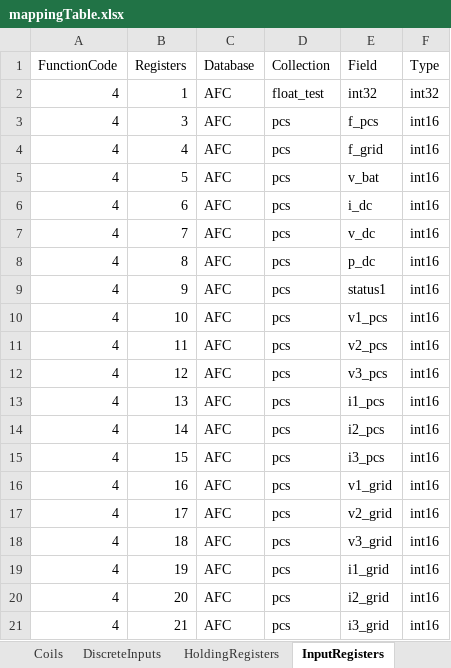
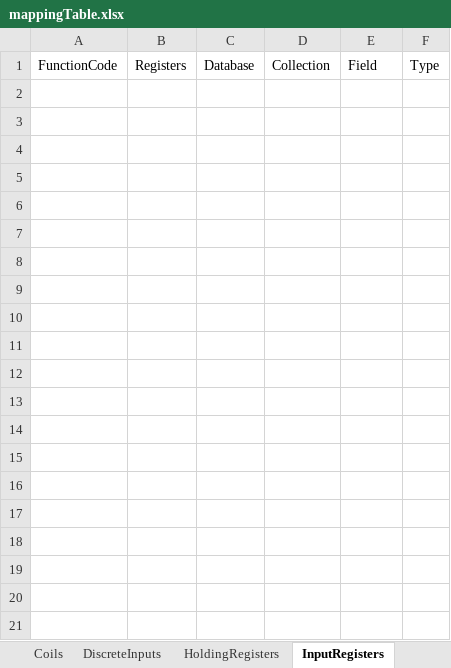
Before and after one commit to Wynnlin329/modbus_slave_server, an Excel workbook: modbus_server/mappingTable.xlsx, sheet InputRegisters, drawn as a sheet; only a part is shown; values as stored, in another font and other column widths than the file's, no borders; the diff covers the shown part only; the diff names each change by its address in the sheet, - before the commit and + after, or states it on an @@ line.

```diff
--- a/modbus_server/mappingTable.xlsx (sheet InputRegisters)
+++ b/modbus_server/mappingTable.xlsx (sheet InputRegisters)
-row 2: 4 | 1 | AFC | float_test | int32 | int32
-row 3: 4 | 3 | AFC | pcs | f_pcs | int16
-row 4: 4 | 4 | AFC | pcs | f_grid | int16
-row 5: 4 | 5 | AFC | pcs | v_bat | int16
-row 6: 4 | 6 | AFC | pcs | i_dc | int16
-row 7: 4 | 7 | AFC | pcs | v_dc | int16
-row 8: 4 | 8 | AFC | pcs | p_dc | int16
-row 9: 4 | 9 | AFC | pcs | status1 | int16
-row 10: 4 | 10 | AFC | pcs | v1_pcs | int16
-row 11: 4 | 11 | AFC | pcs | v2_pcs | int16
-row 12: 4 | 12 | AFC | pcs | v3_pcs | int16
-row 13: 4 | 13 | AFC | pcs | i1_pcs | int16
-row 14: 4 | 14 | AFC | pcs | i2_pcs | int16
-row 15: 4 | 15 | AFC | pcs | i3_pcs | int16
-row 16: 4 | 16 | AFC | pcs | v1_grid | int16
-row 17: 4 | 17 | AFC | pcs | v2_grid | int16
-row 18: 4 | 18 | AFC | pcs | v3_grid | int16
-row 19: 4 | 19 | AFC | pcs | i1_grid | int16
-row 20: 4 | 20 | AFC | pcs | i2_grid | int16
-row 21: 4 | 21 | AFC | pcs | i3_grid | int16
```
Also changed, not shown: 20 removed rows elsewhere in this sheet, sheet HoldingRegisters, sheet DiscreteInputs, sheet Coils, sheet InitStatus, 4 other files.
